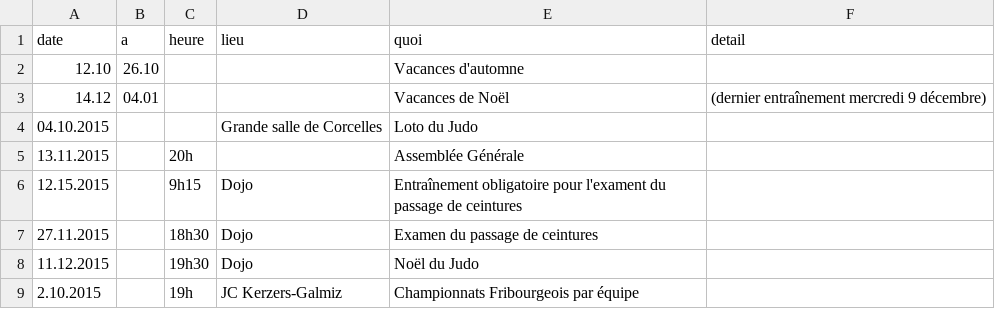
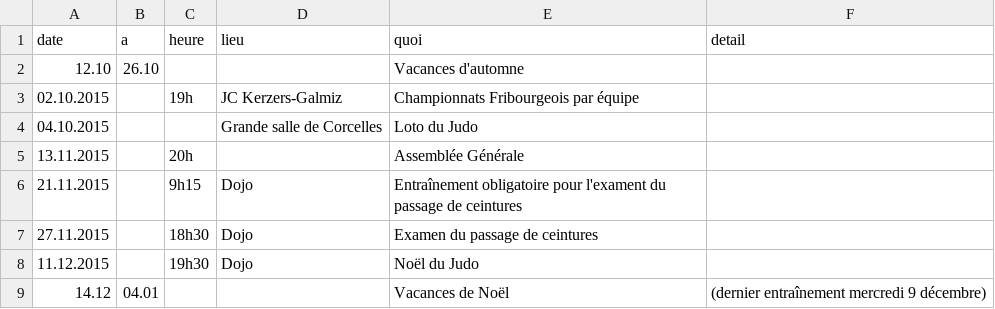
Before and after one commit to judobroye/judobroye.github.io, a CSV file: _data/events.csv, drawn as a sheet.

Commit message:
Update events.csv

```diff
--- a/_data/events.csv
+++ b/_data/events.csv
@@ -2,8 +2,8 @@ date,a,heure,lieu,quoi,detail
 12.10,26.10,,, Vacances d'automne
-14.12,04.01,,,Vacances de Noël, (dernier entraînement mercredi 9 décembre)
+02.10.2015,,19h,JC Kerzers-Galmiz,Championnats Fribourgeois par équipe
 04.10.2015,,,Grande salle de Corcelles, Loto du Judo
 13.11.2015,,20h,,Assemblée Générale
-12.15.2015,,9h15,Dojo,Entraînement obligatoire pour l'exament du passage de ceintures
+21.11.2015,,9h15,Dojo,Entraînement obligatoire pour l'exament du passage de ceintures
 27.11.2015,,18h30,Dojo,Examen du passage de ceintures
 11.12.2015,,19h30,Dojo,Noël du Judo
-2.10.2015,,19h,JC Kerzers-Galmiz,Championnats Fribourgeois par équipe
+14.12,04.01,,,Vacances de Noël, (dernier entraînement mercredi 9 décembre)
```
